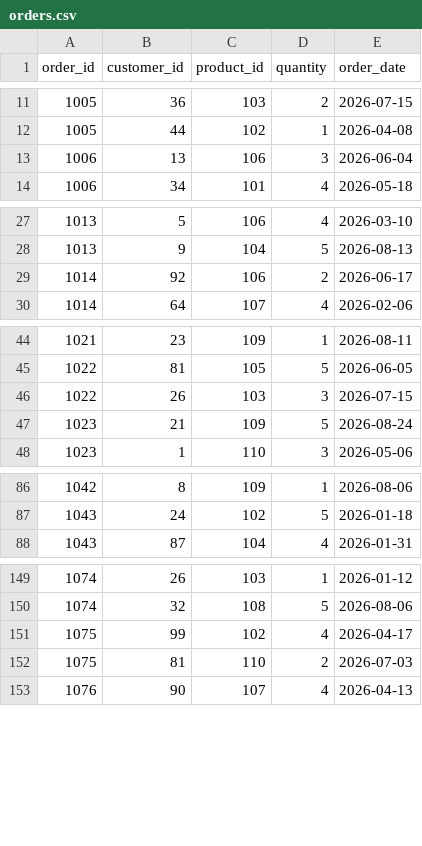
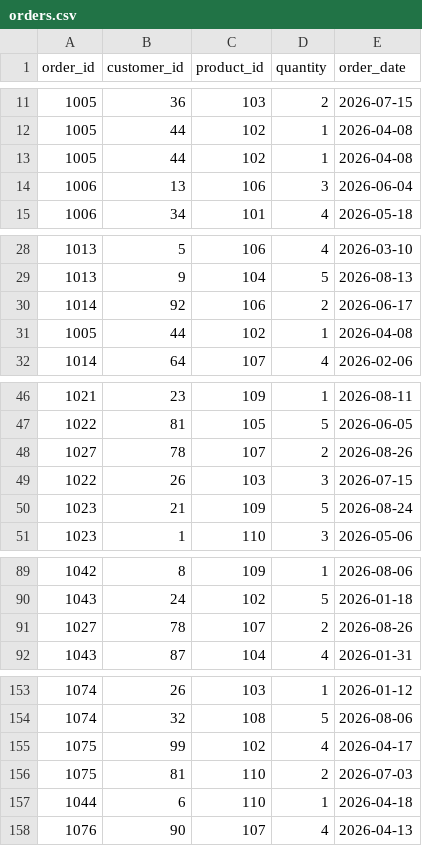
Before and after one commit to TjasaZil/ETL-Python-pipeline, a CSV file: data/orders.csv, drawn as a sheet; only a part is shown, gaps mark what is left out; the diff covers the shown part only; the diff names each change by its address in the sheet, - before the commit and + after, or states it on an @@ line.

```diff
--- a/data/orders.csv
+++ b/data/orders.csv
+row 13: 1005 | 44 | 102 | 1 | 2026-04-08
+row 31: 1005 | 44 | 102 | 1 | 2026-04-08
+row 48: 1027 | 78 | 107 | 2 | 2026-08-26
+row 91: 1027 | 78 | 107 | 2 | 2026-08-26
+row 157: 1044 | 6 | 110 | 1 | 2026-04-18
```
Also changed, not shown: 1 added row elsewhere in this file, data/customers.csv, data/products.csv, 7 other files.
